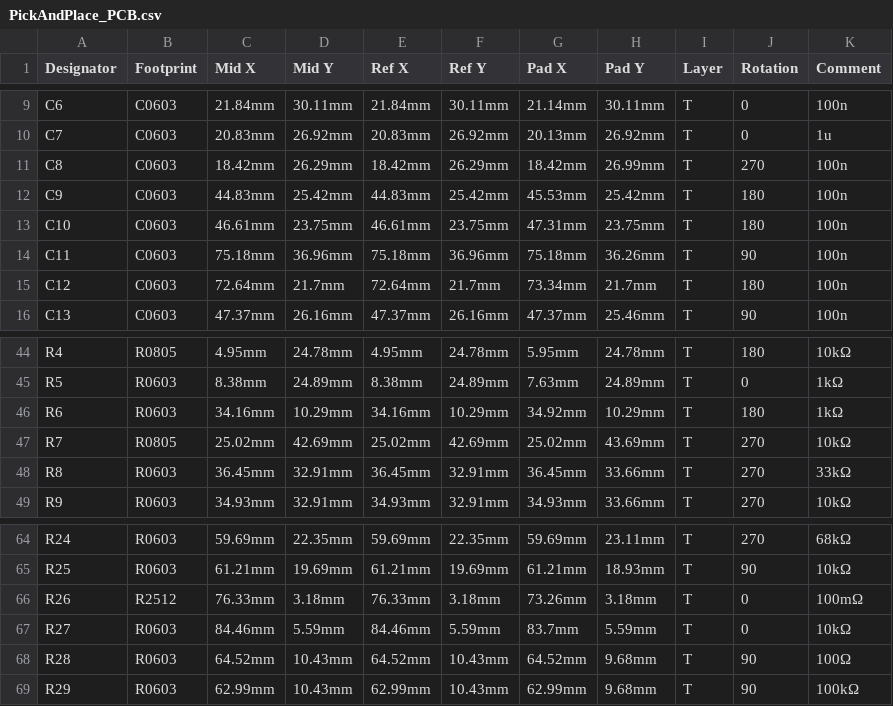
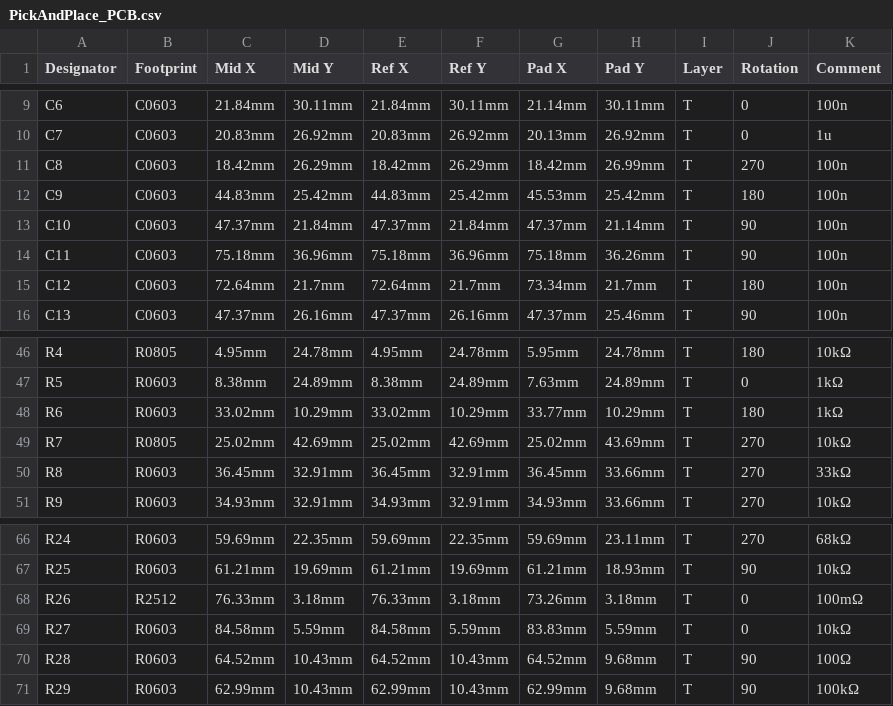
Before and after one commit to danez/esomod, a CSV file: gerber/PickAndPlace_PCB.csv, drawn as a sheet; only a part is shown, gaps mark what is left out; addresses are those after the commit; the diff covers the shown part only; the diff names each change by its address in the sheet, - before the commit and + after, or states it on an @@ line.

```diff
--- a/gerber/PickAndPlace_PCB.csv
+++ b/gerber/PickAndPlace_PCB.csv
-C13 (Mid X): 46.61mm
+C13 (Mid X): 47.37mm
-D13 (Mid Y): 23.75mm
+D13 (Mid Y): 21.84mm
-E13 (Ref X): 46.61mm
+E13 (Ref X): 47.37mm
-F13 (Ref Y): 23.75mm
+F13 (Ref Y): 21.84mm
-G13 (Pad X): 47.31mm
+G13 (Pad X): 47.37mm
-H13 (Pad Y): 23.75mm
+H13 (Pad Y): 21.14mm
-J13 (Rotation): 180
+J13 (Rotation): 90
-C48 (Mid X): 34.16mm
+C48 (Mid X): 33.02mm
-E48 (Ref X): 34.16mm
+E48 (Ref X): 33.02mm
-G48 (Pad X): 34.92mm
+G48 (Pad X): 33.77mm
-C69 (Mid X): 84.46mm
+C69 (Mid X): 84.58mm
-E69 (Ref X): 84.46mm
+E69 (Ref X): 84.58mm
-G69 (Pad X): 83.7mm
+G69 (Pad X): 83.83mm
```
Also changed, not shown: 2 added rows, 2 removed rows and 32 edited cells elsewhere in this file, gerber/BOM.csv, 6 other files.
